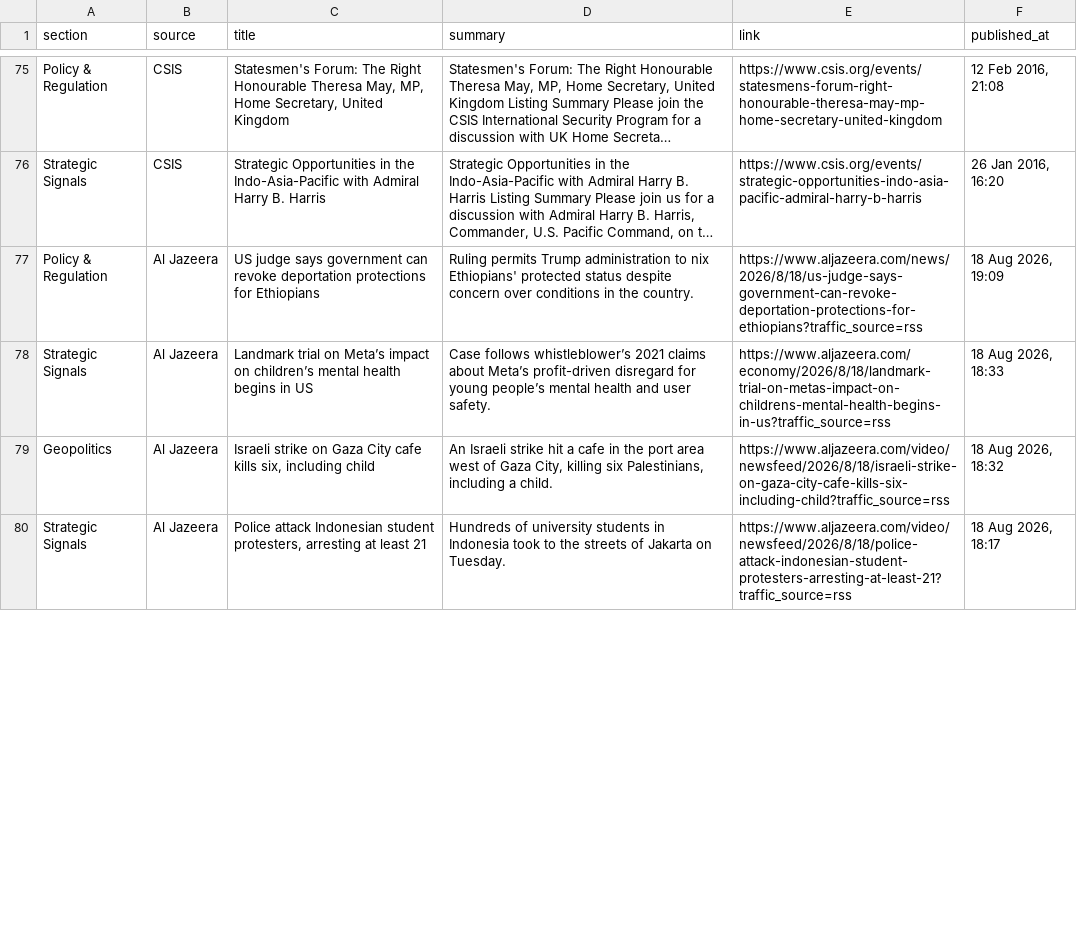
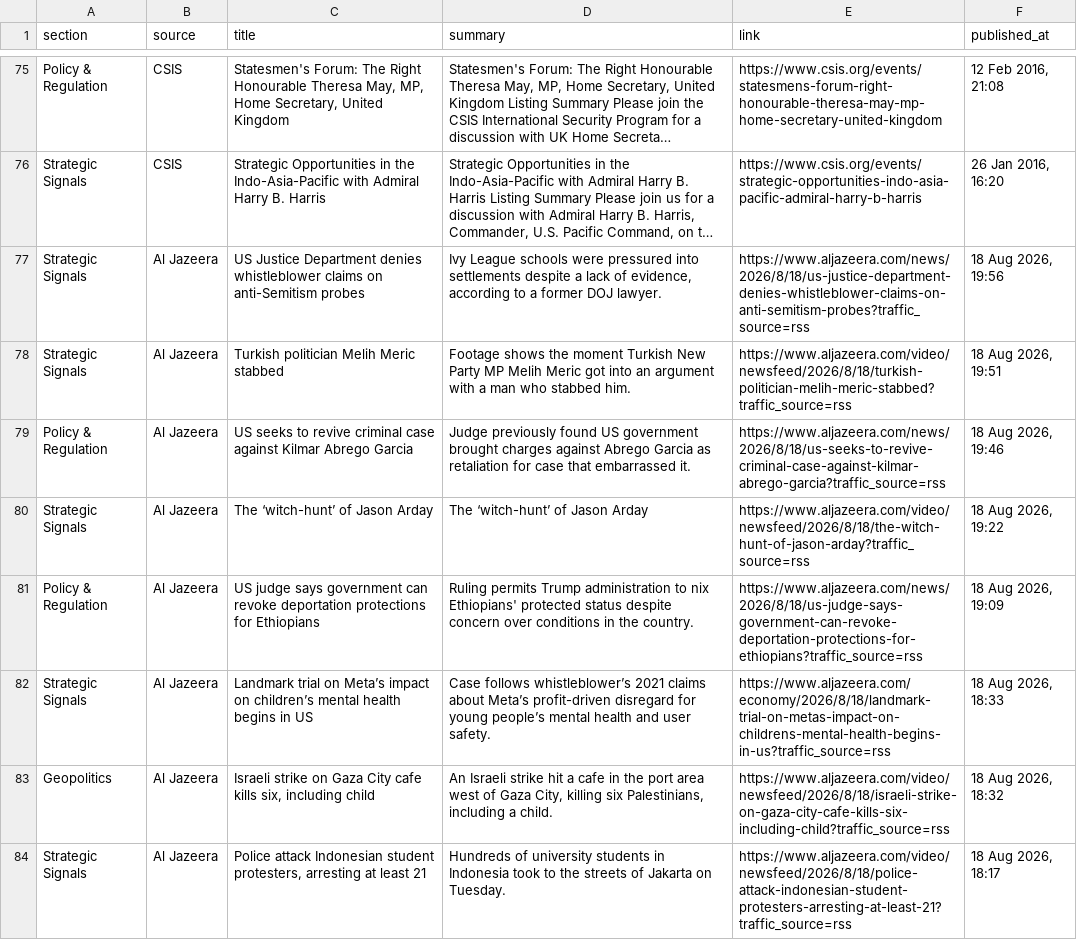
Before and after one commit to sumantrabasudawn/news-tracker, a CSV file: output/latest.csv, drawn as a sheet; only a part is shown, gaps mark what is left out; long unchanged cells end in …; the diff covers the shown part only; the diff names each change by its address in the sheet, - before the commit and + after, or states it on an @@ line.

```diff
--- a/output/latest.csv
+++ b/output/latest.csv
+row 77: Strategic Signals | Al Jazeera | US Justice Department denies whistleblower claims on anti-Semitism probes | Ivy League schools were pressured into settlements despite a lack of evidence, according to a former DOJ lawyer. | https://www.aljazeera.com/news/2026/8/18/us-justice-department-denies-whistleblower-claims-on-anti-semitism-probes?traffic_source=rss | 18 Aug 2026, 19:56
+row 78: Strategic Signals | Al Jazeera | Turkish politician Melih Meric stabbed | Footage shows the moment Turkish New Party MP Melih Meric got into an argument with a man who stabbed him. | https://www.aljazeera.com/video/newsfeed/2026/8/18/turkish-politician-melih-meric-stabbed?traffic_source=rss | 18 Aug 2026, 19:51
+row 79: Policy & Regulation | Al Jazeera | US seeks to revive criminal case against Kilmar Abrego Garcia | Judge previously found US government brought charges against Abrego Garcia as retaliation for case that embarrassed it. | https://www.aljazeera.com/news/2026/8/18/us-seeks-to-revive-criminal-case-against-kilmar-abrego-garcia?traffic_source=rss | 18 Aug 2026, 19:46
+row 80: Strategic Signals | Al Jazeera | The ‘witch-hunt’ of Jason Arday | The ‘witch-hunt’ of Jason Arday | https://www.aljazeera.com/video/newsfeed/2026/8/18/the-witch-hunt-of-jason-arday?traffic_source=rss | 18 Aug 2026, 19:22
```
Also changed, not shown: 1 added row and 5 removed rows elsewhere in this file, 2 other files.
